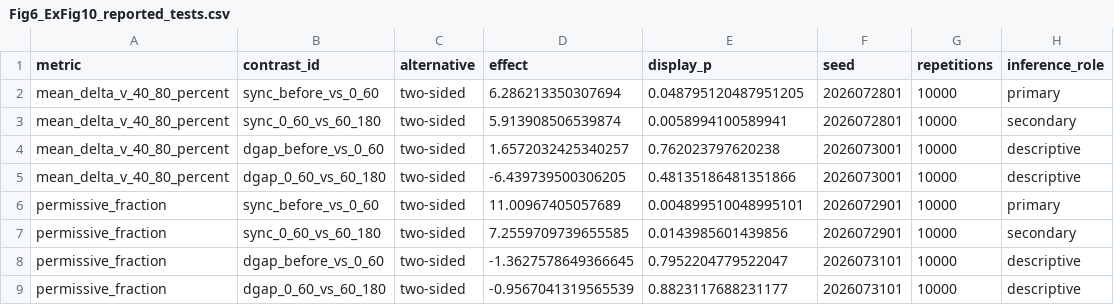
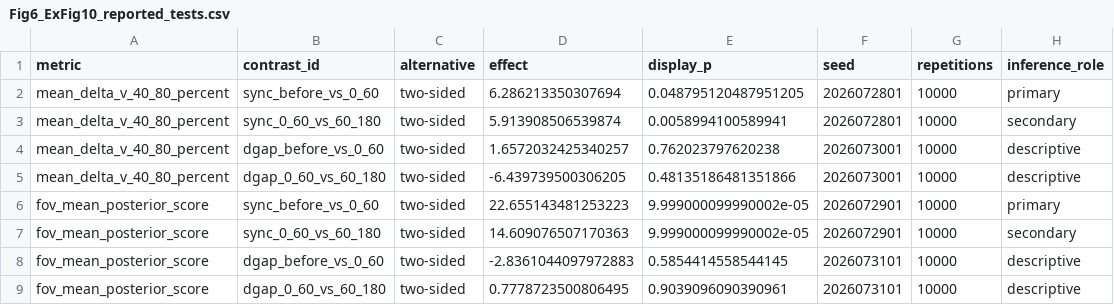
Before and after one commit to HaruoKasai/SynC-paper-site, a CSV file: public/data/Fig6_ExFig10_reported_tests.csv, drawn as a sheet.

```diff
--- a/public/data/Fig6_ExFig10_reported_tests.csv
+++ b/public/data/Fig6_ExFig10_reported_tests.csv
@@ -5,5 +5,5 @@ mean_delta_v_40_80_percent,dgap_before_vs_0_60,two-sided,1.6572032425340257,0.76
 mean_delta_v_40_80_percent,dgap_0_60_vs_60_180,two-sided,-6.439739500306205,0.48135186481351866,2026073001,10000,descriptive
-permissive_fraction,sync_before_vs_0_60,two-sided,11.00967405057689,0.004899510048995101,2026072901,10000,primary
-permissive_fraction,sync_0_60_vs_60_180,two-sided,7.2559709739655585,0.0143985601439856,2026072901,10000,secondary
-permissive_fraction,dgap_before_vs_0_60,two-sided,-1.3627578649366645,0.7952204779522047,2026073101,10000,descriptive
-permissive_fraction,dgap_0_60_vs_60_180,two-sided,-0.9567041319565539,0.8823117688231177,2026073101,10000,descriptive
+fov_mean_posterior_score,sync_before_vs_0_60,two-sided,22.655143481253223,9.999000099990002e-05,2026072901,10000,primary
+fov_mean_posterior_score,sync_0_60_vs_60_180,two-sided,14.609076507170363,9.999000099990002e-05,2026072901,10000,secondary
+fov_mean_posterior_score,dgap_before_vs_0_60,two-sided,-2.8361044097972883,0.5854414558544145,2026073101,10000,descriptive
+fov_mean_posterior_score,dgap_0_60_vs_60_180,two-sided,0.7778723500806495,0.9039096090390961,2026073101,10000,descriptive
```
Also changed, not shown: public/data/Fig6_ExFig10_FOV_input.csv, public/data/Fig6_ExFig10_mixture_parameters.csv, 7 other files.
